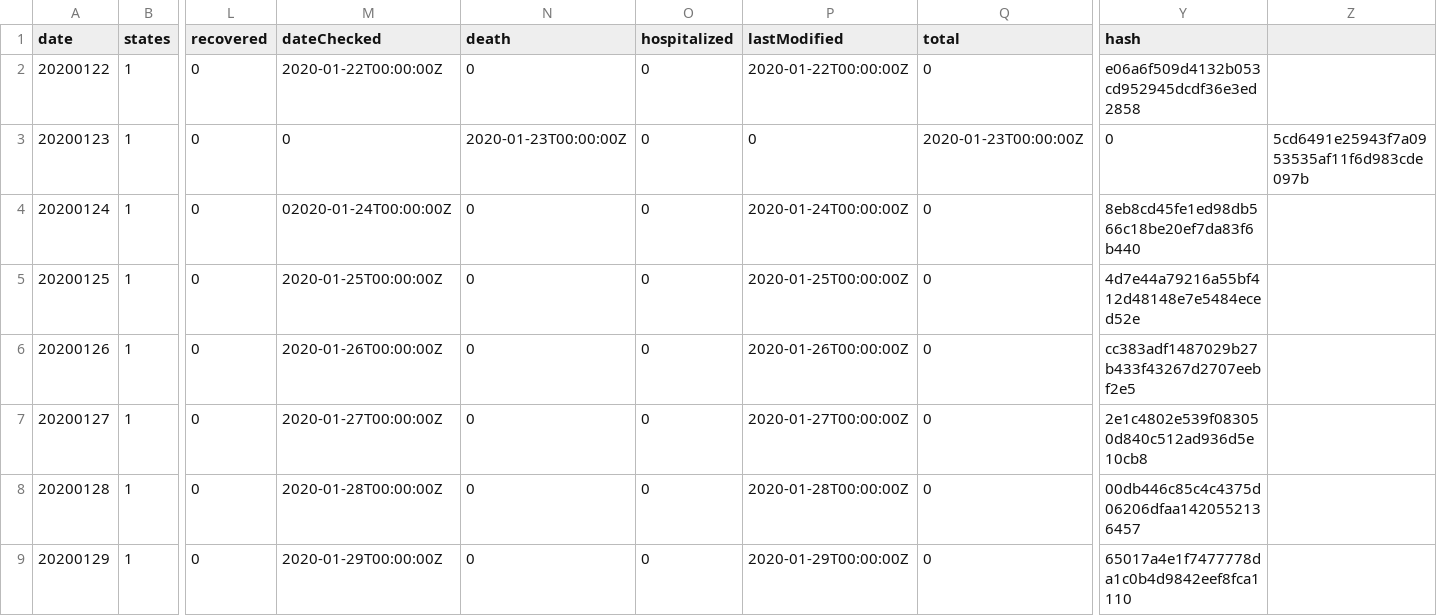
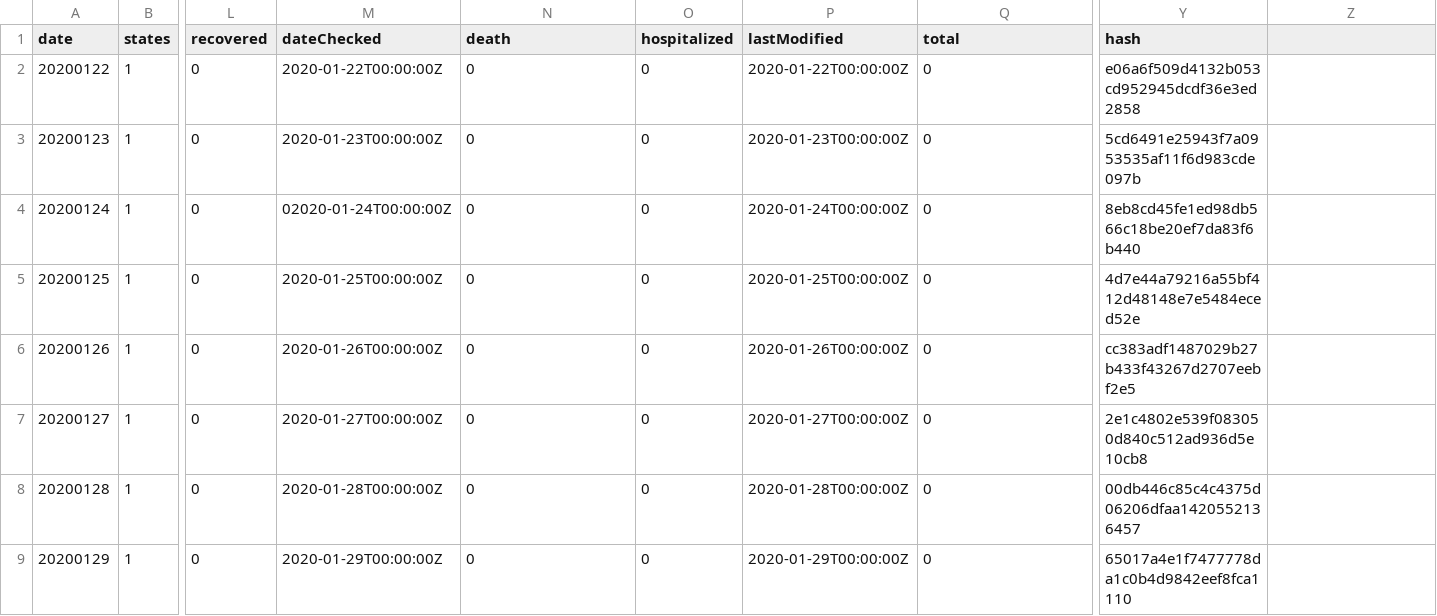
Before and after one commit to Gilb03/Covid19Project, a CSV file: covid/log/log.csv, drawn as a sheet; only a part is shown, gaps mark what is left out; the diff names each change by its address in the sheet, - before the commit and + after, or states it on an @@ line.

Commit message:
more pruning

```diff
--- a/covid/log/log.csv
+++ b/covid/log/log.csv
-M3 (dateChecked): 0
+M3 (dateChecked): 2020-01-23T00:00:00Z
-N3 (death): 2020-01-23T00:00:00Z
+N3 (death): 0
-P3 (lastModified): 0
+P3 (lastModified): 2020-01-23T00:00:00Z
-Q3 (total): 2020-01-23T00:00:00Z
+Q3 (total): 0
-Y3 (hash): 0
+Y3 (hash): 5cd6491e25943f7a0953535af11f6d983cde097b
-Z3: 5cd6491e25943f7a0953535af11f6d983cde097b
+Z3: (empty)
```
